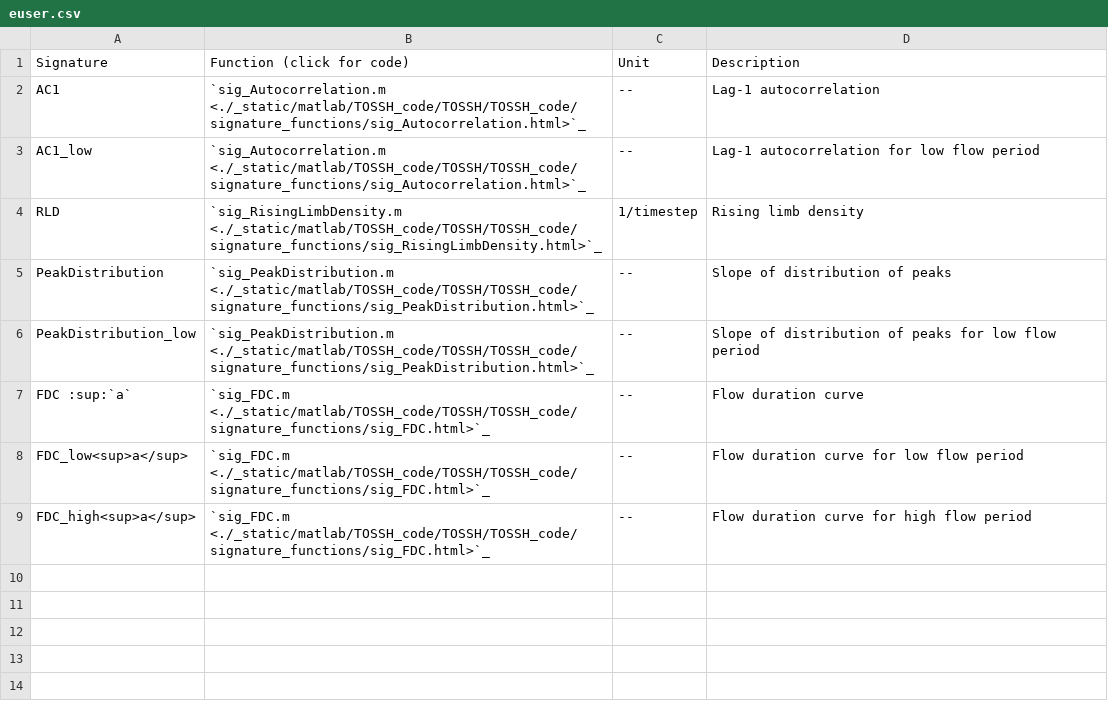
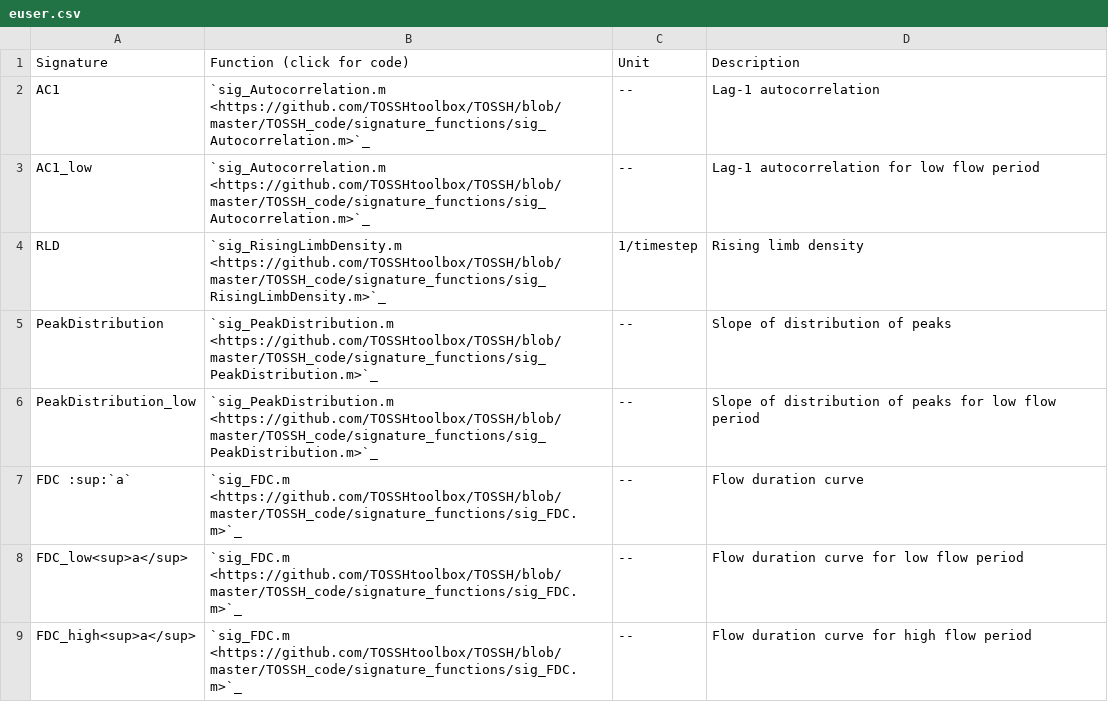
Before and after one commit to TOSSHtoolbox/TOSSH, a CSV file: docs/_static/euser.csv, drawn as a sheet.

```diff
--- a/docs/_static/euser.csv
+++ b/docs/_static/euser.csv
@@ -1,9 +1,9 @@
 Signature;Function (click for code);Unit;Description
-AC1;`sig_Autocorrelation.m <./_static/matlab/TOSSH_code/TOSSH/TOSSH_code/signature_functions/sig_Autocorrelation.html>`_ ;--;Lag-1 autocorrelation
-AC1_low;`sig_Autocorrelation.m <./_static/matlab/TOSSH_code/TOSSH/TOSSH_code/signature_functions/sig_Autocorrelation.html>`_ ;--;Lag-1 autocorrelation for low flow period
-RLD;`sig_RisingLimbDensity.m <./_static/matlab/TOSSH_code/TOSSH/TOSSH_code/signature_functions/sig_RisingLimbDensity.html>`_ ;1/timestep;Rising limb density
-PeakDistribution;`sig_PeakDistribution.m <./_static/matlab/TOSSH_code/TOSSH/TOSSH_code/signature_functions/sig_PeakDistribution.html>`_ ;--;Slope of distribution of peaks
-PeakDistribution_low;`sig_PeakDistribution.m <./_static/matlab/TOSSH_code/TOSSH/TOSSH_code/signature_functions/sig_PeakDistribution.html>`_ ;--;Slope of distribution of peaks for low flow period
-FDC :sup:`a`;`sig_FDC.m <./_static/matlab/TOSSH_code/TOSSH/TOSSH_code/signature_functions/sig_FDC.html>`_ ;--;Flow duration curve
-FDC_low<sup>a</sup>;`sig_FDC.m <./_static/matlab/TOSSH_code/TOSSH/TOSSH_code/signature_functions/sig_FDC.html>`_ ;--;Flow duration curve for low flow period
-FDC_high<sup>a</sup>;`sig_FDC.m <./_static/matlab/TOSSH_code/TOSSH/TOSSH_code/signature_functions/sig_FDC.html>`_ ;--;Flow duration curve for high flow period
+AC1;`sig_Autocorrelation.m <https://github.com/TOSSHtoolbox/TOSSH/blob/master/TOSSH_code/signature_functions/sig_Autocorrelation.m>`_ ;--;Lag-1 autocorrelation
+AC1_low;`sig_Autocorrelation.m <https://github.com/TOSSHtoolbox/TOSSH/blob/master/TOSSH_code/signature_functions/sig_Autocorrelation.m>`_ ;--;Lag-1 autocorrelation for low flow period
+RLD;`sig_RisingLimbDensity.m <https://github.com/TOSSHtoolbox/TOSSH/blob/master/TOSSH_code/signature_functions/sig_RisingLimbDensity.m>`_ ;1/timestep;Rising limb density
+PeakDistribution;`sig_PeakDistribution.m <https://github.com/TOSSHtoolbox/TOSSH/blob/master/TOSSH_code/signature_functions/sig_PeakDistribution.m>`_ ;--;Slope of distribution of peaks
+PeakDistribution_low;`sig_PeakDistribution.m <https://github.com/TOSSHtoolbox/TOSSH/blob/master/TOSSH_code/signature_functions/sig_PeakDistribution.m>`_ ;--;Slope of distribution of peaks for low flow period
+FDC :sup:`a`;`sig_FDC.m <https://github.com/TOSSHtoolbox/TOSSH/blob/master/TOSSH_code/signature_functions/sig_FDC.m>`_ ;--;Flow duration curve
+FDC_low<sup>a</sup>;`sig_FDC.m <https://github.com/TOSSHtoolbox/TOSSH/blob/master/TOSSH_code/signature_functions/sig_FDC.m>`_ ;--;Flow duration curve for low flow period
+FDC_high<sup>a</sup>;`sig_FDC.m <https://github.com/TOSSHtoolbox/TOSSH/blob/master/TOSSH_code/signature_functions/sig_FDC.m>`_ ;--;Flow duration curve for high flow period
```
Also changed, not shown: docs/_static/remaining_signatures.csv, 1 other file.
